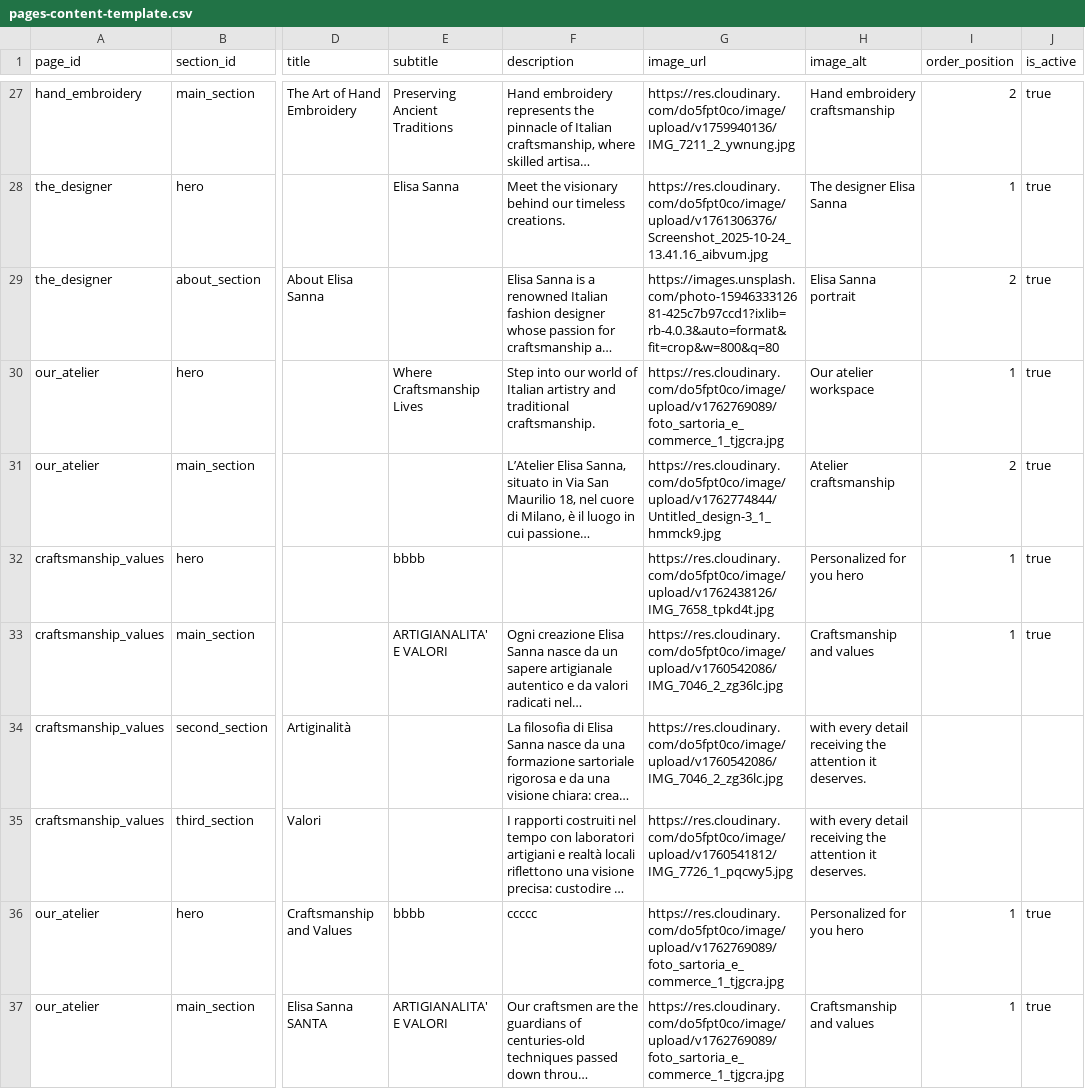
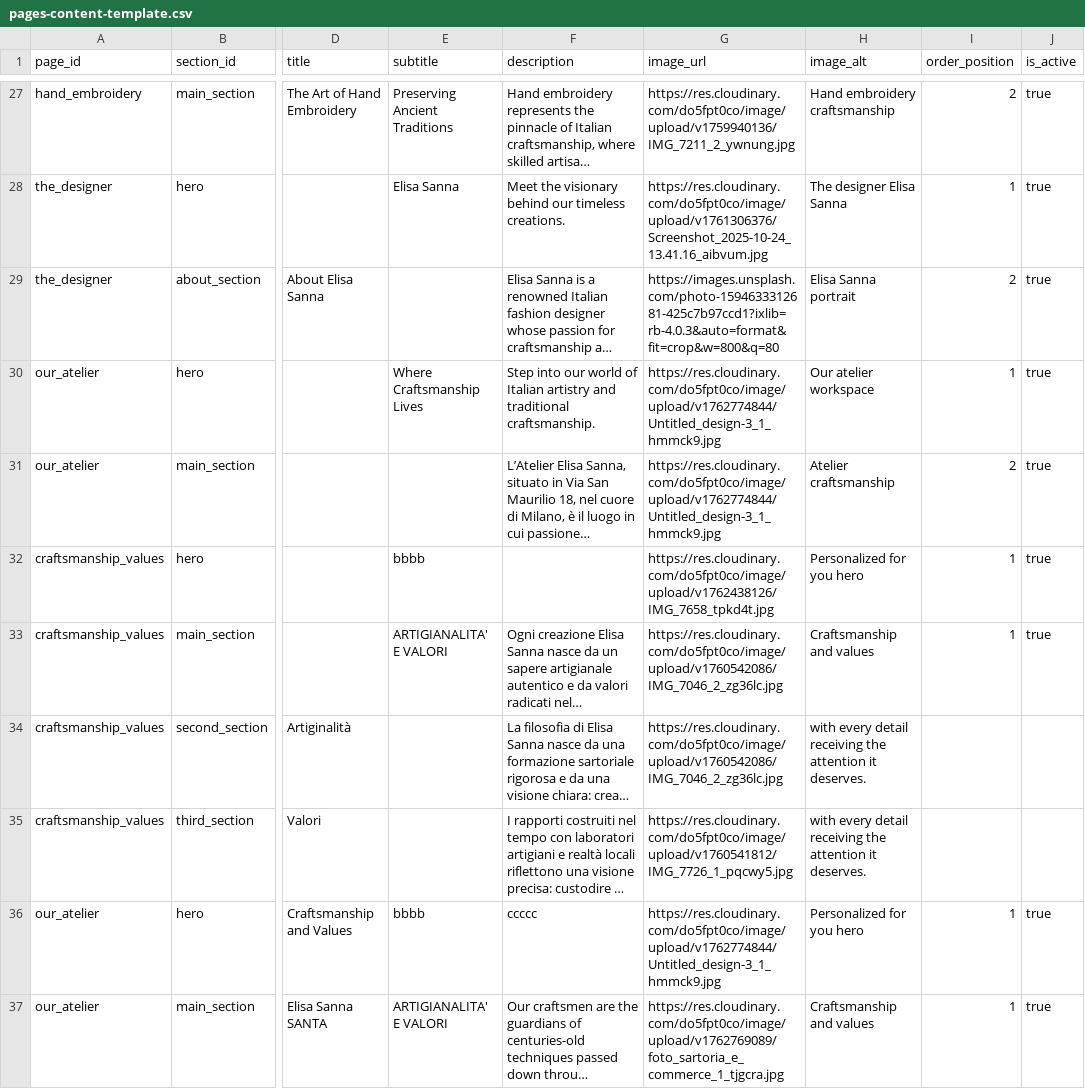
Before and after one commit to DeodatoS/atelier-site, a CSV file: assets/data/pages-content-template.csv, drawn as a sheet; only a part is shown, gaps mark what is left out; long unchanged cells end in …; the diff names each change by its address in the sheet, - before the commit and + after, or states it on an @@ line.

Commit message:
Update pages content from Google Sheets - 2025-11-10T11:42:40.499Z

```diff
--- a/assets/data/pages-content-template.csv
+++ b/assets/data/pages-content-template.csv
-G30 (image_url): https://res.cloudinary.com/do5fpt0co/image/upload/v1762769089/foto_sartoria_e_commerce_1_tjgcra.jpg
+G30 (image_url): https://res.cloudinary.com/do5fpt0co/image/upload/v1762774844/Untitled_design-3_1_hmmck9.jpg
-G36 (image_url): https://res.cloudinary.com/do5fpt0co/image/upload/v1762769089/foto_sartoria_e_commerce_1_tjgcra.jpg
+G36 (image_url): https://res.cloudinary.com/do5fpt0co/image/upload/v1762774844/Untitled_design-3_1_hmmck9.jpg
```
